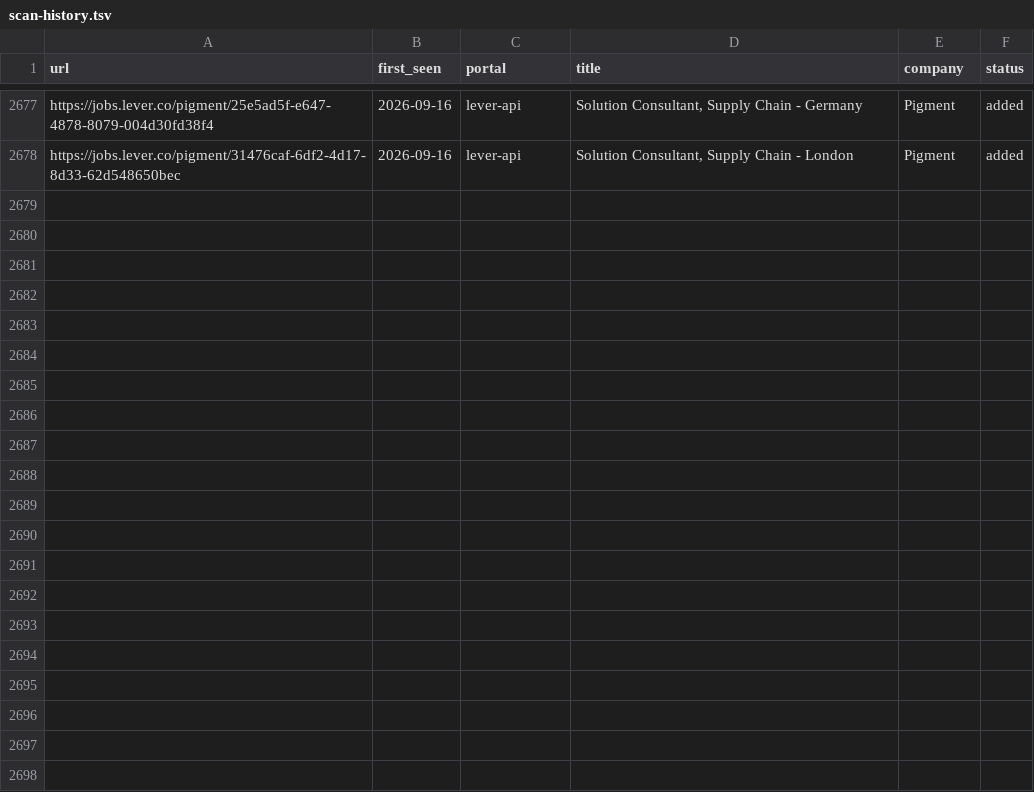
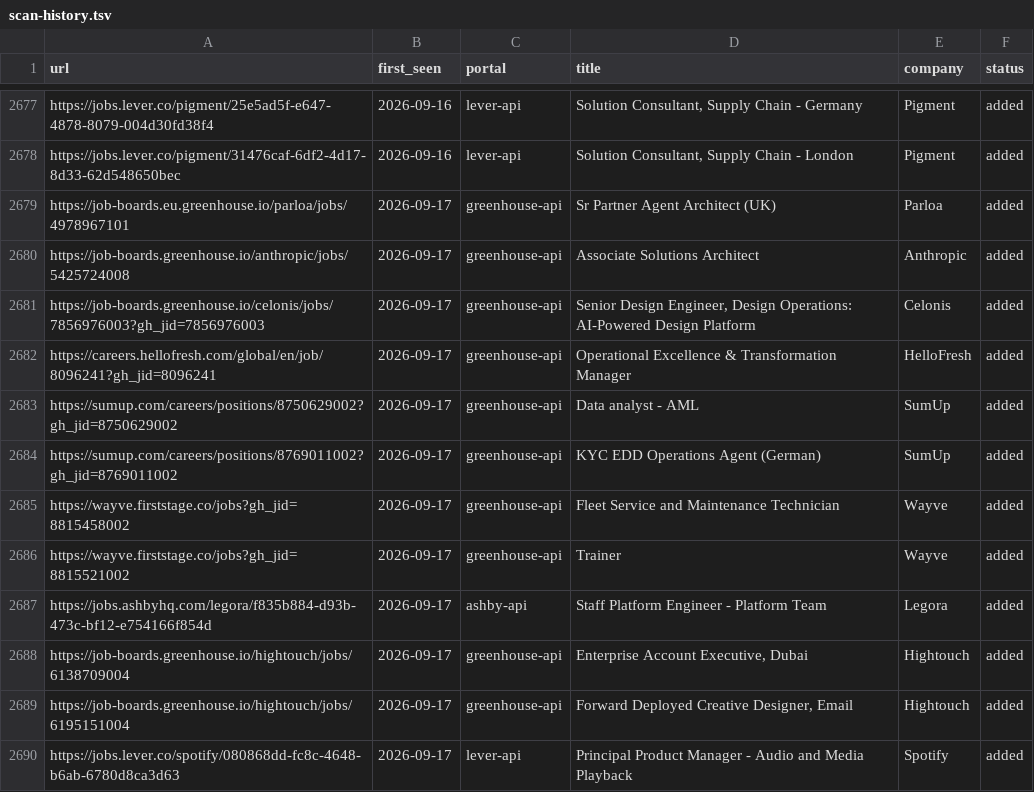
Before and after one commit to drapala/career-ops, a TSV file: data/scan-history.tsv, drawn as a sheet; only a part is shown, gaps mark what is left out.

```diff
--- a/data/scan-history.tsv
+++ b/data/scan-history.tsv
@@ -2678 +2678,13 @@ https://jobs.lever.co/pigment/25e5ad5f-e647-4878-8079-004d30fd38f4	2026-09-16	le
 https://jobs.lever.co/pigment/31476caf-6df2-4d17-8d33-62d548650bec	2026-09-16	lever-api	Solution Consultant, Supply Chain - London	Pigment	added
+https://job-boards.eu.greenhouse.io/parloa/jobs/4978967101	2026-09-17	greenhouse-api	Sr Partner Agent Architect (UK)	Parloa	added
+https://job-boards.greenhouse.io/anthropic/jobs/5425724008	2026-09-17	greenhouse-api	Associate Solutions Architect	Anthropic	added
+https://job-boards.greenhouse.io/celonis/jobs/7856976003?gh_jid=7856976003	2026-09-17	greenhouse-api	Senior Design Engineer, Design Operations: AI-Powered Design Platform	Celonis	added
+https://careers.hellofresh.com/global/en/job/8096241?gh_jid=8096241	2026-09-17	greenhouse-api	Operational Excellence & Transformation Manager	HelloFresh	added
+https://sumup.com/careers/positions/8750629002?gh_jid=8750629002	2026-09-17	greenhouse-api	Data analyst - AML	SumUp	added
+https://sumup.com/careers/positions/8769011002?gh_jid=8769011002	2026-09-17	greenhouse-api	KYC EDD Operations Agent (German)	SumUp	added
+https://wayve.firststage.co/jobs?gh_jid=8815458002	2026-09-17	greenhouse-api	Fleet Service and Maintenance Technician	Wayve	added
+https://wayve.firststage.co/jobs?gh_jid=8815521002	2026-09-17	greenhouse-api	Trainer	Wayve	added
+https://jobs.ashbyhq.com/legora/f835b884-d93b-473c-bf12-e754166f854d	2026-09-17	ashby-api	Staff Platform Engineer - Platform Team	Legora	added
+https://job-boards.greenhouse.io/hightouch/jobs/6138709004	2026-09-17	greenhouse-api	Enterprise Account Executive, Dubai	Hightouch	added
+https://job-boards.greenhouse.io/hightouch/jobs/6195151004	2026-09-17	greenhouse-api	Forward Deployed Creative Designer, Email 	Hightouch	added
+https://jobs.lever.co/spotify/080868dd-fc8c-4648-b6ab-6780d8ca3d63	2026-09-17	lever-api	Principal Product Manager - Audio and Media Playback	Spotify	added
```
Also changed, not shown: 1 other file.
